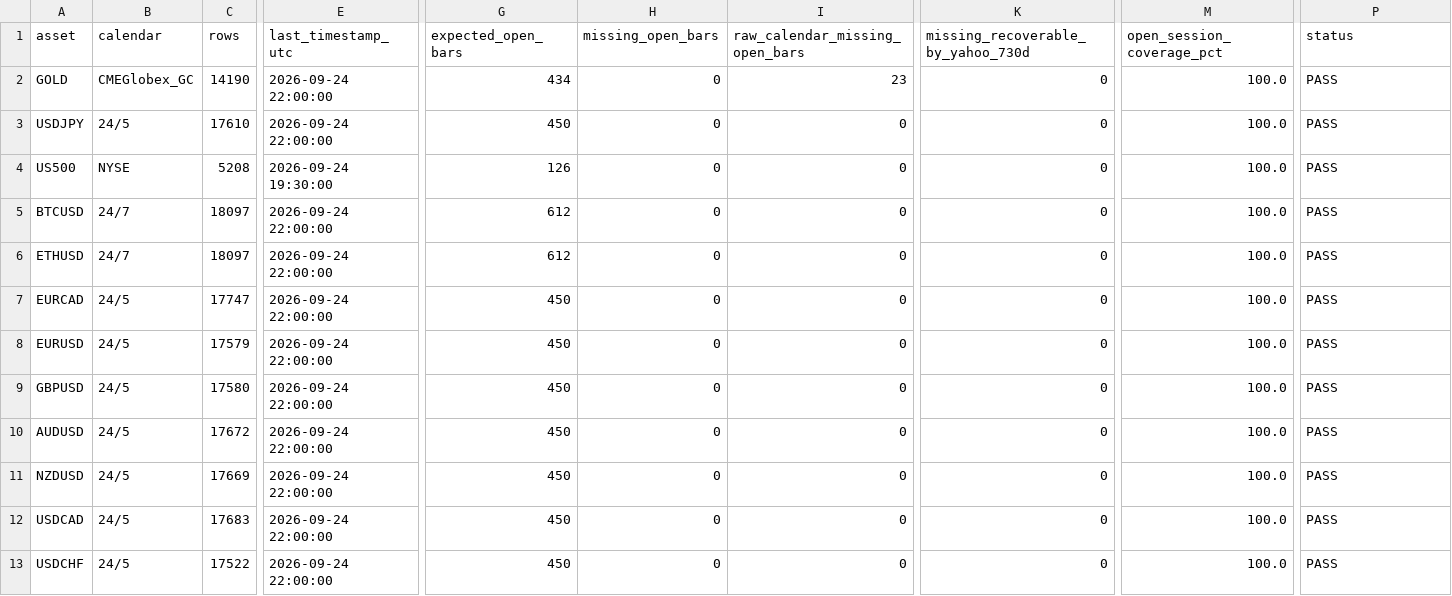
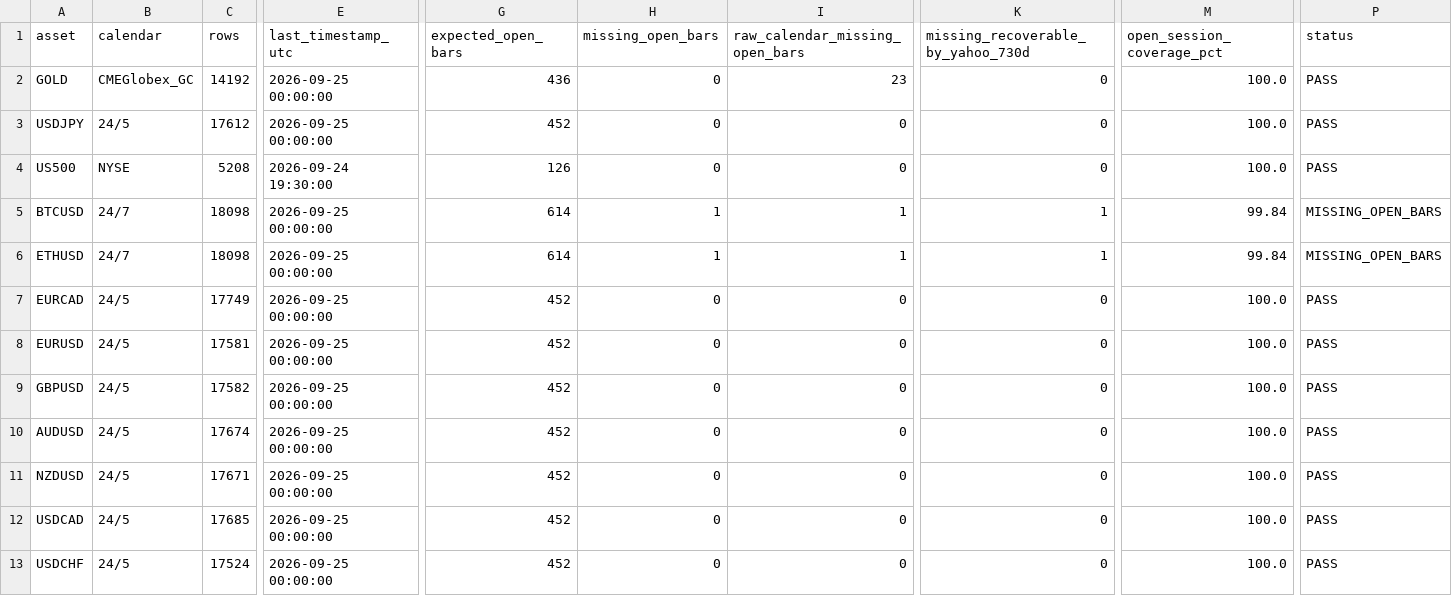
Before and after one commit to NeefPoom/Tradingstrategy01, a CSV file: reports/market_open_price_completeness.csv, drawn as a sheet; only a part is shown, gaps mark what is left out; the diff covers the shown part only; the diff names each change by its address in the sheet, - before the commit and + after, or states it on an @@ line.

```diff
--- a/reports/market_open_price_completeness.csv
+++ b/reports/market_open_price_completeness.csv
-C2 (rows): 14190
+C2 (rows): 14192
-E2:E3 (last_timestamp_utc): 2026-09-24 22:00:00
+E2:E3 (last_timestamp_utc): 2026-09-25 00:00:00
-G2 (expected_open_bars): 434
+G2 (expected_open_bars): 436
-C3 (rows): 17610
+C3 (rows): 17612
-G3 (expected_open_bars): 450
+G3 (expected_open_bars): 452
-C5:C6 (rows): 18097
+C5:C6 (rows): 18098
-E5:E13 (last_timestamp_utc): 2026-09-24 22:00:00
+E5:E13 (last_timestamp_utc): 2026-09-25 00:00:00
-G5:G6 (expected_open_bars): 612
+G5:G6 (expected_open_bars): 614
-H5:H6 (missing_open_bars): 0
+H5:H6 (missing_open_bars): 1
-I5:I6 (raw_calendar_missing_open_bars): 0
+I5:I6 (raw_calendar_missing_open_bars): 1
-K5:K6: 0
+K5:K6: 1
-M5:M6 (open_session_coverage_pct): 100.0
+M5:M6 (open_session_coverage_pct): 99.84
-P5:P6 (status): PASS
+P5:P6 (status): MISSING_OPEN_BARS
-C7 (rows): 17747
+C7 (rows): 17749
-G7:G13 (expected_open_bars): 450
+G7:G13 (expected_open_bars): 452
-C8 (rows): 17579
+C8 (rows): 17581
-C9 (rows): 17580
+C9 (rows): 17582
-C10 (rows): 17672
+C10 (rows): 17674
-C11 (rows): 17669
+C11 (rows): 17671
-C12 (rows): 17683
+C12 (rows): 17685
-C13 (rows): 17522
+C13 (rows): 17524
```
Also changed, not shown: 152 edited cells elsewhere in this file, data/prices/AUS200_1h_yahoo.csv, data/prices/JPN225_1h_yahoo.csv, 53 other files.
